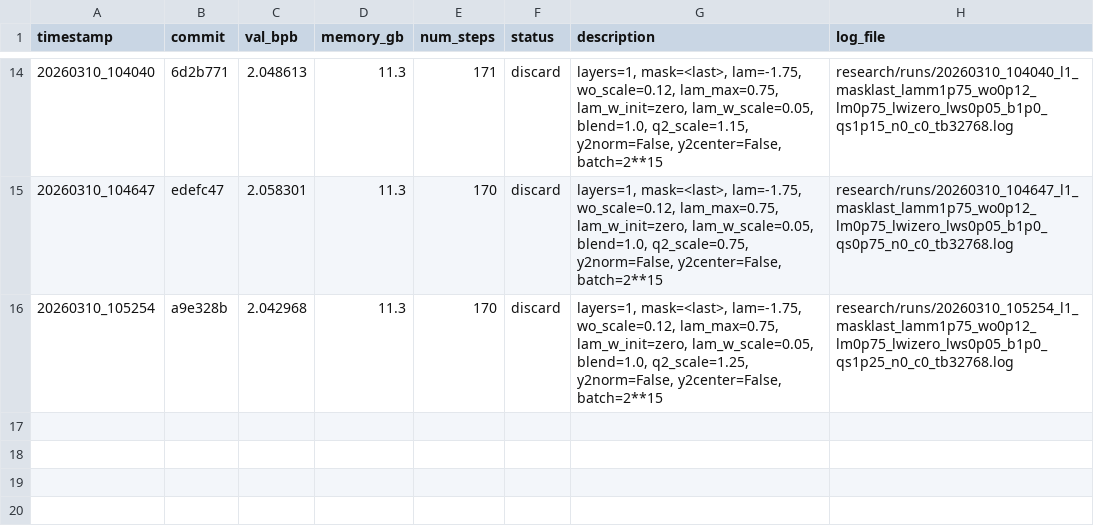
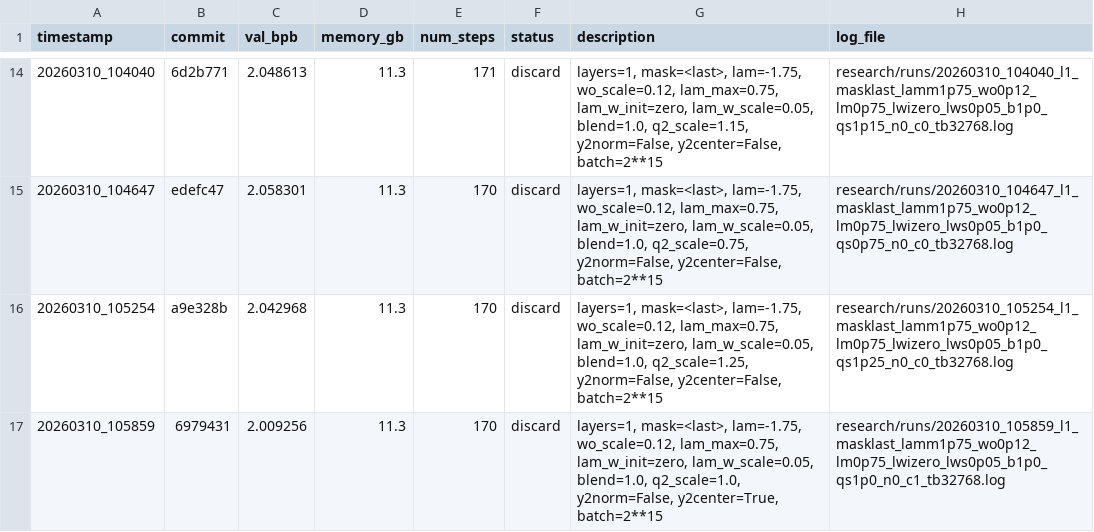
Before and after one commit to yanghu819/diff-attn-wo, a TSV file: research/diff_results.tsv, drawn as a sheet; only a part is shown, gaps mark what is left out.

Commit message:
runner: stamp result 20260310_105859
local-commit: 76bbee2

```diff
--- a/research/diff_results.tsv
+++ b/research/diff_results.tsv
@@ -16 +16,2 @@ timestamp	commit	val_bpb	memory_gb	num_steps	status	description	log_file
 20260310_105254	a9e328b	2.042968	11.3	170	discard	layers=1, mask=<last>, lam=-1.75, wo_scale=0.12, lam_max=0.75, lam_w_init=zero, lam_w_scale=0.05, blend=1.0, q2_scale=1.25, y2norm=False, y2center=False, batch=2**15	research/runs/20260310_105254_l1_masklast_lamm1p75_wo0p12_lm0p75_lwizero_lws0p05_b1p0_qs1p25_n0_c0_tb32768.log
+20260310_105859	6979431	2.009256	11.3	170	discard	layers=1, mask=<last>, lam=-1.75, wo_scale=0.12, lam_max=0.75, lam_w_init=zero, lam_w_scale=0.05, blend=1.0, q2_scale=1.0, y2norm=False, y2center=True, batch=2**15	research/runs/20260310_105859_l1_masklast_lamm1p75_wo0p12_lm0p75_lwizero_lws0p05_b1p0_qs1p0_n0_c1_tb32768.log
```
Also changed, not shown: 1 other file.
